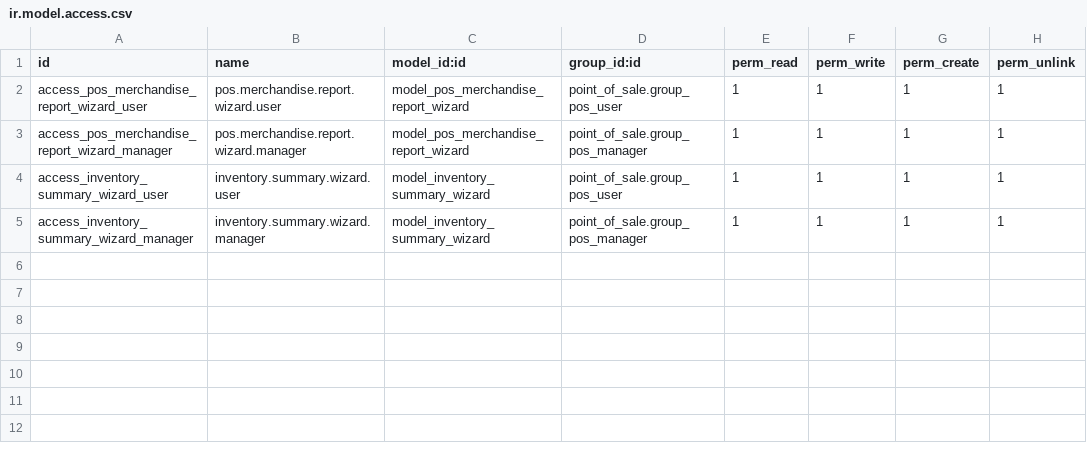
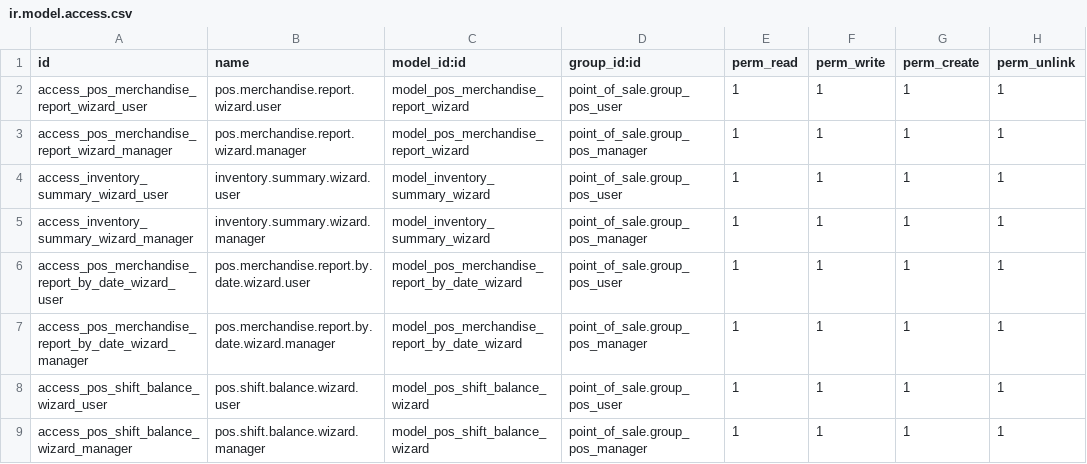
Before and after one commit to ASI-S-U-R-L/addons, a CSV file: asi_pos_reports/security/ir.model.access.csv, drawn as a sheet.

Commit message:
Modulo de reportes de POS (MyM)
- Agregados reportes de "Balance de turno"

```diff
--- a/asi_pos_reports/security/ir.model.access.csv
+++ b/asi_pos_reports/security/ir.model.access.csv
@@ -5 +5,5 @@ access_inventory_summary_wizard_user,inventory.summary.wizard.user,model_invento
 access_inventory_summary_wizard_manager,inventory.summary.wizard.manager,model_inventory_summary_wizard,point_of_sale.group_pos_manager,1,1,1,1
+access_pos_merchandise_report_by_date_wizard_user,pos.merchandise.report.by.date.wizard.user,model_pos_merchandise_report_by_date_wizard,point_of_sale.group_pos_user,1,1,1,1
+access_pos_merchandise_report_by_date_wizard_manager,pos.merchandise.report.by.date.wizard.manager,model_pos_merchandise_report_by_date_wizard,point_of_sale.group_pos_manager,1,1,1,1
+access_pos_shift_balance_wizard_user,pos.shift.balance.wizard.user,model_pos_shift_balance_wizard,point_of_sale.group_pos_user,1,1,1,1
+access_pos_shift_balance_wizard_manager,pos.shift.balance.wizard.manager,model_pos_shift_balance_wizard,point_of_sale.group_pos_manager,1,1,1,1
```
Also changed, not shown: 9 other files.
